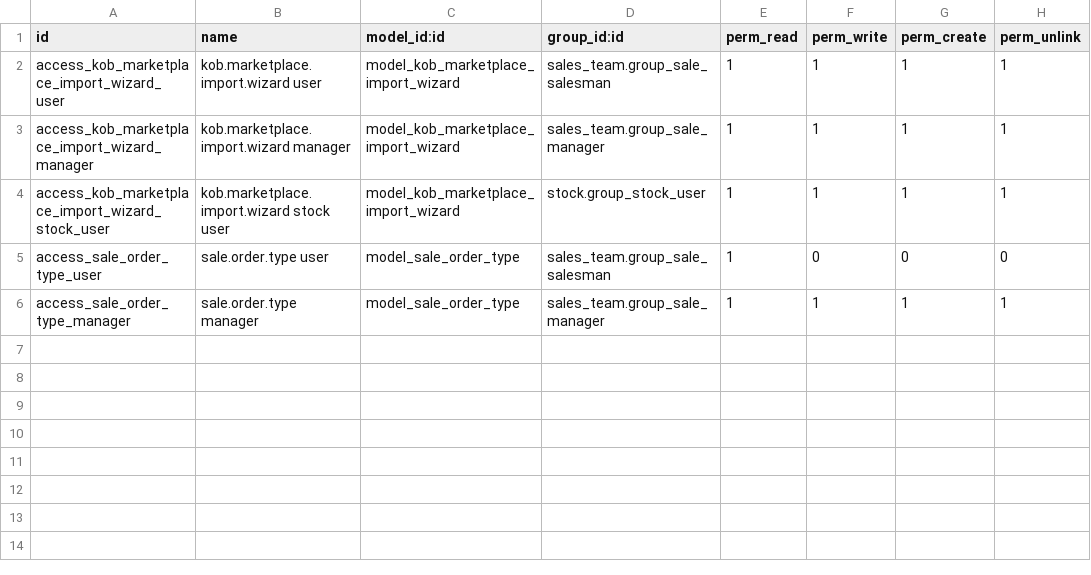
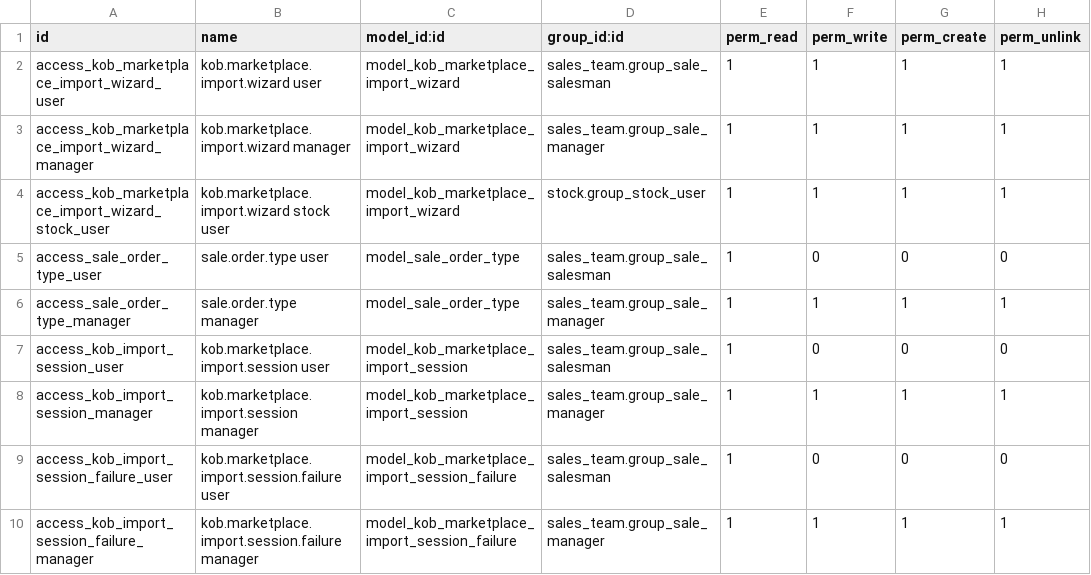
Before and after one commit to samuny2329/KOB-ERP, a CSV file: kob_odoo_addons/kob_marketplace_import/security/ir.model.access.csv, drawn as a sheet.

Commit message:
feat(kob_marketplace_import): persistent import session + auto WMS batch + silent progress
User feedback: rapid sticky toasts during import, no history, no failure
list, no batch automation. Re-architected v1:

- New model kob.marketplace.import.session (persistent) snapshots every
  import run: user, platform, company, warehouse, file_count, counters
  (created/skipped/failed), duration, log. Linked sale_order_ids for
  drilldown. Sub-model session.failure for per-row error detail.
- New view: list (history) + form (3 tabs: Imported / Failed / Log)
  with stat buttons. Menu KOB ERP → Marketplace → Import History.
- _notify_progress now writes wizard.progress_pct field instead of
  pushing bus toast — user sees one progress bar on form, not rapid
  popups.
- action_import end: snapshot to session record, auto-create
  wms.courier.batch (if courier resolvable), return action opening
  session form so user lands on the summary by default.

Module 19.0.2.7.0.

```diff
--- a/kob_odoo_addons/kob_marketplace_import/security/ir.model.access.csv
+++ b/kob_odoo_addons/kob_marketplace_import/security/ir.model.access.csv
@@ -6 +6,5 @@ access_sale_order_type_user,sale.order.type user,model_sale_order_type,sales_tea
 access_sale_order_type_manager,sale.order.type manager,model_sale_order_type,sales_team.group_sale_manager,1,1,1,1
+access_kob_import_session_user,kob.marketplace.import.session user,model_kob_marketplace_import_session,sales_team.group_sale_salesman,1,0,0,0
+access_kob_import_session_manager,kob.marketplace.import.session manager,model_kob_marketplace_import_session,sales_team.group_sale_manager,1,1,1,1
+access_kob_import_session_failure_user,kob.marketplace.import.session.failure user,model_kob_marketplace_import_session_failure,sales_team.group_sale_salesman,1,0,0,0
+access_kob_import_session_failure_manager,kob.marketplace.import.session.failure manager,model_kob_marketplace_import_session_failure,sales_team.group_sale_manager,1,1,1,1
```
Also changed, not shown: 5 other files.
